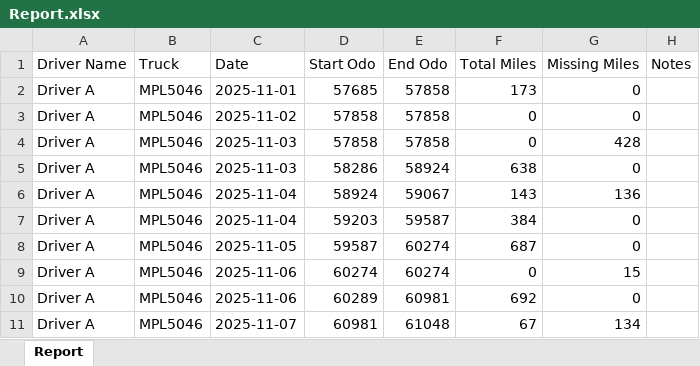
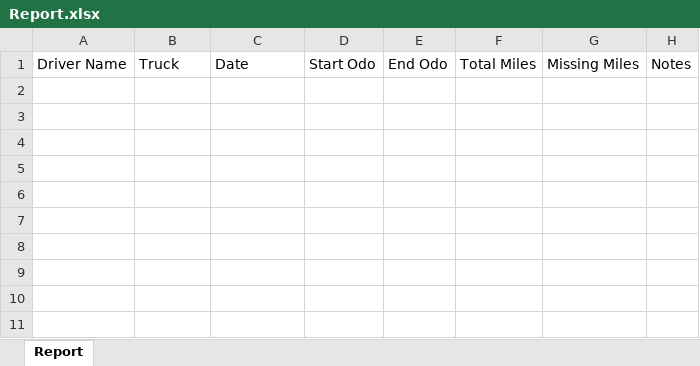
Before and after one commit to nsfuntionality/NSTMS, an Excel workbook: data/Report.xlsx, sheet Report, drawn as a sheet; values as stored, in another font and other column widths than the file's, no borders; the diff names each change by its address in the sheet, - before the commit and + after, or states it on an @@ line.

Commit message:
clean data

```diff
--- a/data/Report.xlsx (sheet Report)
+++ b/data/Report.xlsx (sheet Report)
-row 2: Driver A | MPL5046 | 2025-11-01 | 57685 | 57858 | 173 | 0
-row 3: Driver A | MPL5046 | 2025-11-02 | 57858 | 57858 | 0 | 0
-row 4: Driver A | MPL5046 | 2025-11-03 | 57858 | 57858 | 0 | 428
-row 5: Driver A | MPL5046 | 2025-11-03 | 58286 | 58924 | 638 | 0
-row 6: Driver A | MPL5046 | 2025-11-04 | 58924 | 59067 | 143 | 136
-row 7: Driver A | MPL5046 | 2025-11-04 | 59203 | 59587 | 384 | 0
-row 8: Driver A | MPL5046 | 2025-11-05 | 59587 | 60274 | 687 | 0
-row 9: Driver A | MPL5046 | 2025-11-06 | 60274 | 60274 | 0 | 15
-row 10: Driver A | MPL5046 | 2025-11-06 | 60289 | 60981 | 692 | 0
-row 11: Driver A | MPL5046 | 2025-11-07 | 60981 | 61048 | 67 | 134
```
Also changed, not shown: data/Fuel.xlsx, data/Loads.xlsx.
